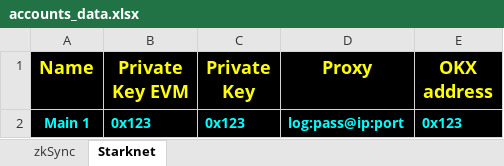
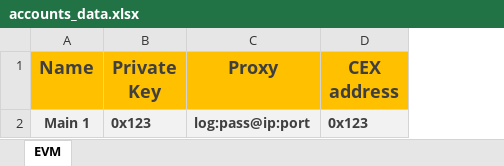
Before and after one commit to realaskaer/AttackMachine, an Excel workbook: data/accounts_data.xlsx, sheet EVM, drawn as a sheet; values as stored, in another font and other column widths than the file's, no borders; removed rows and columns are numbered as before the commit, all else as after; the diff names each change by its address in the sheet, - before the commit and + after, or states it on an @@ line.

Commit message:
Excel update + FIX REF SISTEM + fixs

```diff
--- a/data/accounts_data.xlsx (sheet EVM)
+++ b/data/accounts_data.xlsx (sheet EVM)
-sheet tab: Starknet
+sheet tab: EVM
-sheet tab: zkSync
-column B (Private Key EVM), row 2: 0x123
@@ A1 fill: #000000 → #FFC000, text colour: #FFFF00 → #3F3F3F @@
@@ B1:D1 fill: #000000 → #FFC000, text colour: #FFFF00 → #3F3F3F @@
-D1: OKX address
+D1: CEX address
@@ A2 fill: #000000 → #F2F2F2, text colour: #00FFFF → #3F3F3F @@
@@ B2:D2 fill: #000000 → #F2F2F2, text colour: #00FFFF → #3F3F3F @@
```
Also changed, not shown: 10 other files.
